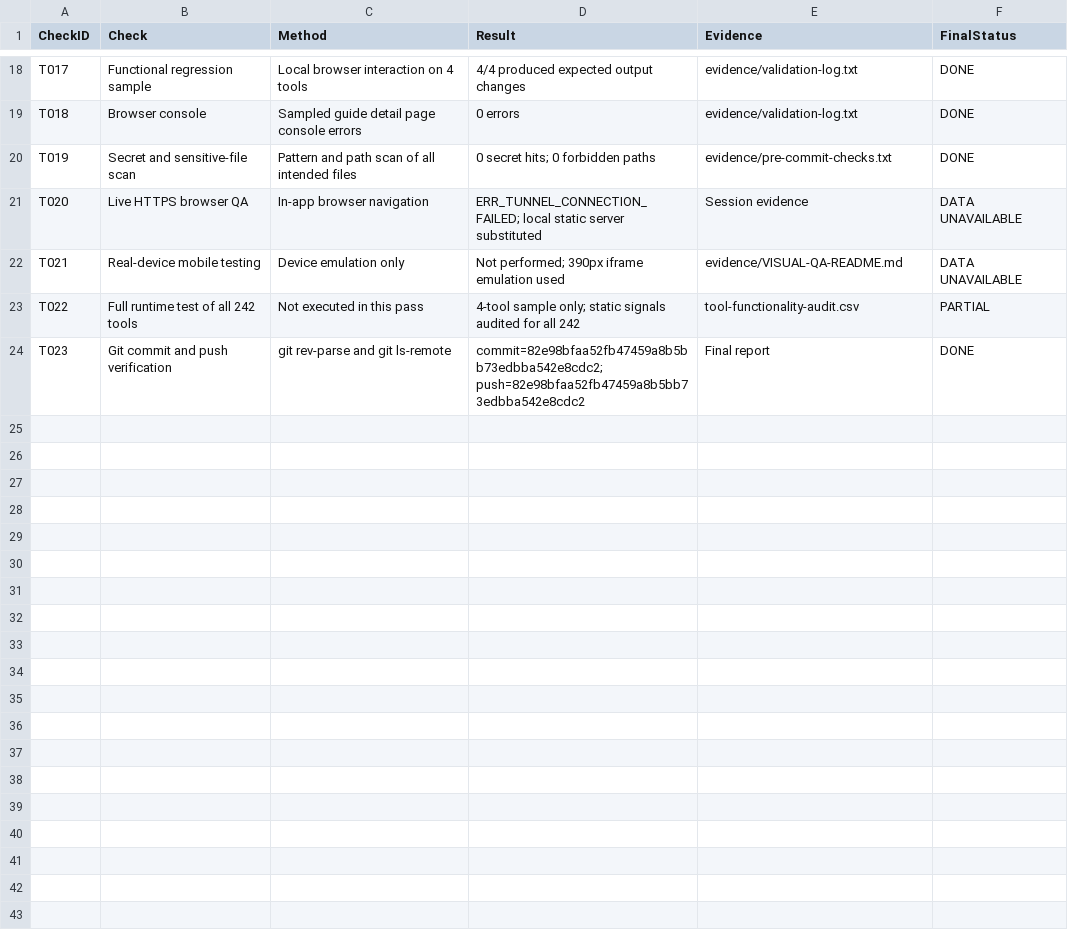
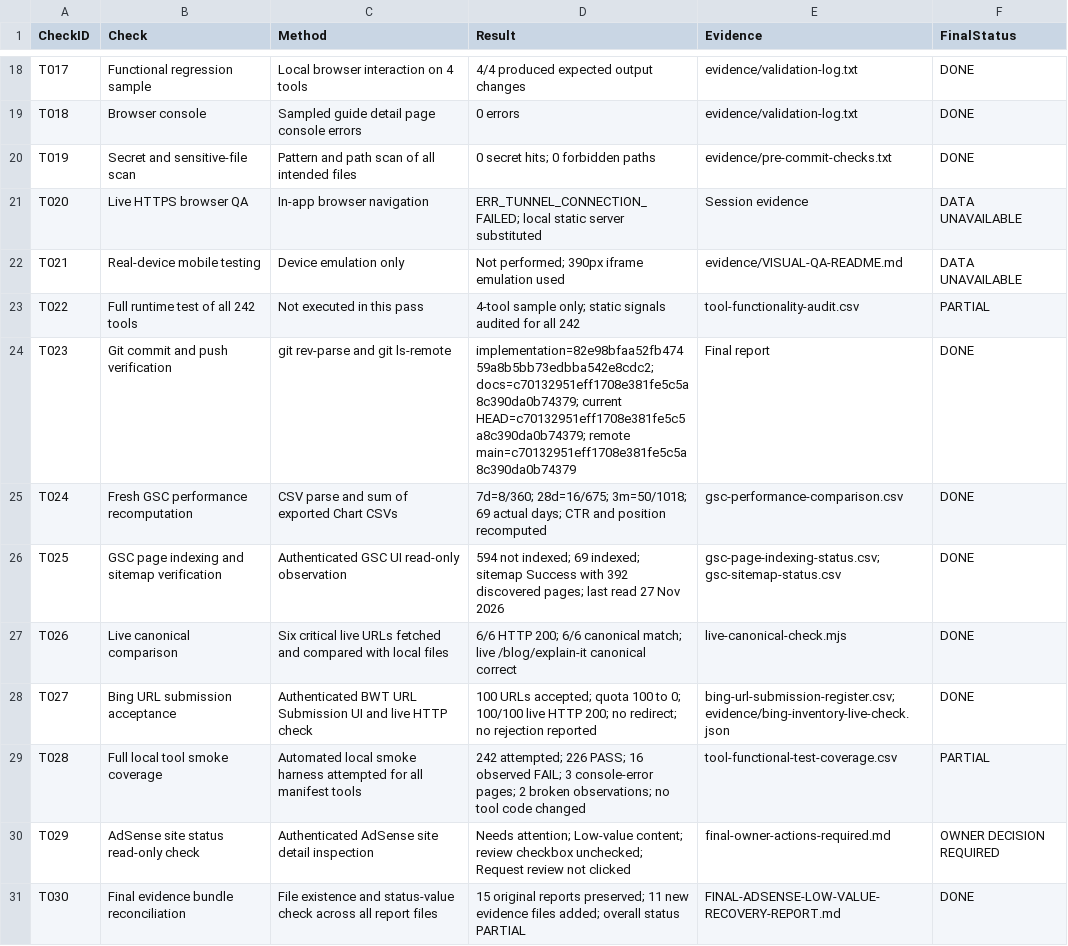
Before and after one commit to easyworktoolsonline-ux/Easy-work-Tools, a CSV file: reports/adsense-low-value-recovery/technical-validation.csv, drawn as a sheet; only a part is shown, gaps mark what is left out.

Commit message:
Add fresh GSC, Bing, AdSense and QA evidence reports

```diff
--- a/reports/adsense-low-value-recovery/technical-validation.csv
+++ b/reports/adsense-low-value-recovery/technical-validation.csv
@@ -23,2 +23,9 @@ T021,Real-device mobile testing,Device emulation only,Not performed; 390px ifram
 T022,Full runtime test of all 242 tools,Not executed in this pass,4-tool sample only; static signals audited for all 242,tool-functionality-audit.csv,PARTIAL
-T023,Git commit and push verification,git rev-parse and git ls-remote,commit=82e98bfaa52fb47459a8b5bb73edbba542e8cdc2; push=82e98bfaa52fb47459a8b5bb73edbba542e8cdc2,Final report,DONE
+T023,Git commit and push verification,git rev-parse and git ls-remote,"implementation=82e98bfaa52fb47459a8b5bb73edbba542e8cdc2; docs=c70132951eff1708e381fe5c5a8c390da0b74379; current HEAD=c70132951eff1708e381fe5c5a8c390da0b74379; remote main=c70132951eff1708e381fe5c5a8c390da0b74379",Final report,DONE
+T024,Fresh GSC performance recomputation,CSV parse and sum of exported Chart CSVs,"7d=8/360; 28d=16/675; 3m=50/1018; 69 actual days; CTR and position recomputed",gsc-performance-comparison.csv,DONE
+T025,GSC page indexing and sitemap verification,Authenticated GSC UI read-only observation,"594 not indexed; 69 indexed; sitemap Success with 392 discovered pages; last read 27 Nov 2026",gsc-page-indexing-status.csv; gsc-sitemap-status.csv,DONE
+T026,Live canonical comparison,Six critical live URLs fetched and compared with local files,6/6 HTTP 200; 6/6 canonical match; live /blog/explain-it canonical correct,live-canonical-check.mjs,DONE
+T027,Bing URL submission acceptance,Authenticated BWT URL Submission UI and live HTTP check,"100 URLs accepted; quota 100 to 0; 100/100 live HTTP 200; no redirect; no rejection reported",bing-url-submission-register.csv; evidence/bing-inventory-live-check.json,DONE
+T028,Full local tool smoke coverage,Automated local smoke harness attempted for all manifest tools,"242 attempted; 226 PASS; 16 observed FAIL; 3 console-error pages; 2 broken observations; no tool code changed",tool-functional-test-coverage.csv,PARTIAL
+T029,AdSense site status read-only check,Authenticated AdSense site detail inspection,"Needs attention; Low-value content; review checkbox unchecked; Request review not clicked",final-owner-actions-required.md,OWNER DECISION REQUIRED
+T030,Final evidence bundle reconciliation,File existence and status-value check across all report files,15 original reports preserved; 11 new evidence files added; overall status PARTIAL,FINAL-ADSENSE-LOW-VALUE-RECOVERY-REPORT.md,DONE
```
Also changed, not shown: 46 other files.
